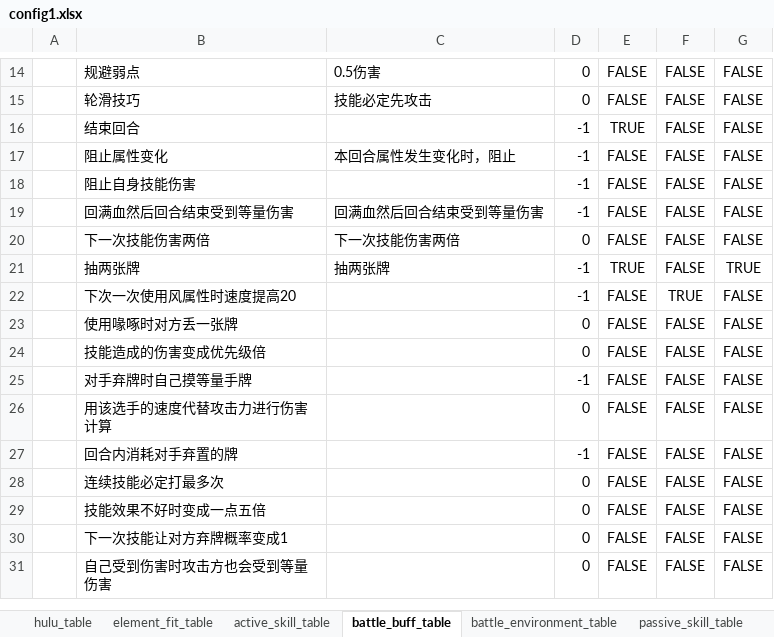
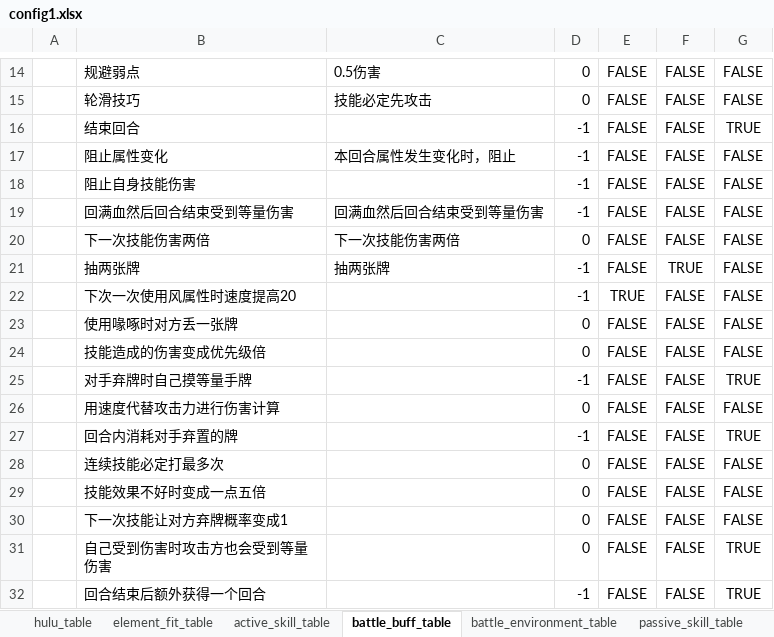
Before and after one commit to Unity-Devlop/BooomJam2024, an Excel workbook: Excels/Datas/config1.xlsx, sheet battle_buff_table, drawn as a sheet; only a part is shown, gaps mark what is left out; values as stored, in another font and other column widths than the file's, no borders; the diff covers the shown part only; the diff names each change by its address in the sheet, - before the commit and + after, or states it on an @@ line.

```diff
--- a/Excels/Datas/config1.xlsx (sheet battle_buff_table)
+++ b/Excels/Datas/config1.xlsx (sheet battle_buff_table)
-E16: TRUE
+E16: FALSE
-G16: FALSE
+G16: TRUE
-E21: TRUE
+E21: FALSE
-F21: FALSE
+F21: TRUE
-G21: TRUE
+G21: FALSE
-E22: FALSE
+E22: TRUE
-F22: TRUE
+F22: FALSE
-G25: FALSE
+G25: TRUE
-B26: 用该选手的速度代替攻击力进行伤害计算
+B26: 用速度代替攻击力进行伤害计算
-G27: FALSE
+G27: TRUE
-G31: FALSE
+G31: TRUE
+row 32:  | 回合结束后额外获得一个回合 |  | -1 | FALSE | FALSE | TRUE
```
Also changed, not shown: 10 edited cells elsewhere in this sheet, sheet active_skill_table, Excels/Datas/__enums__.xlsx, 16 other files.
